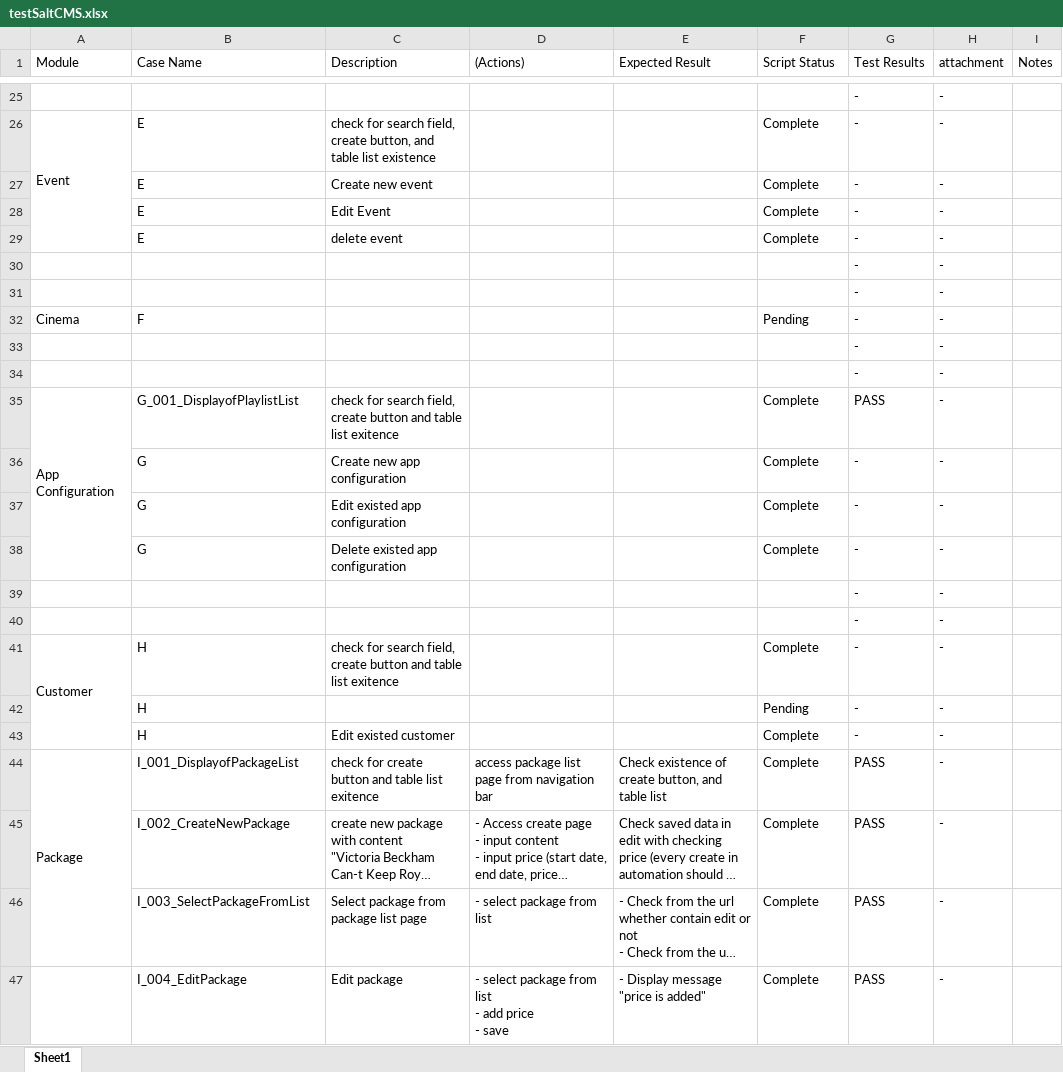
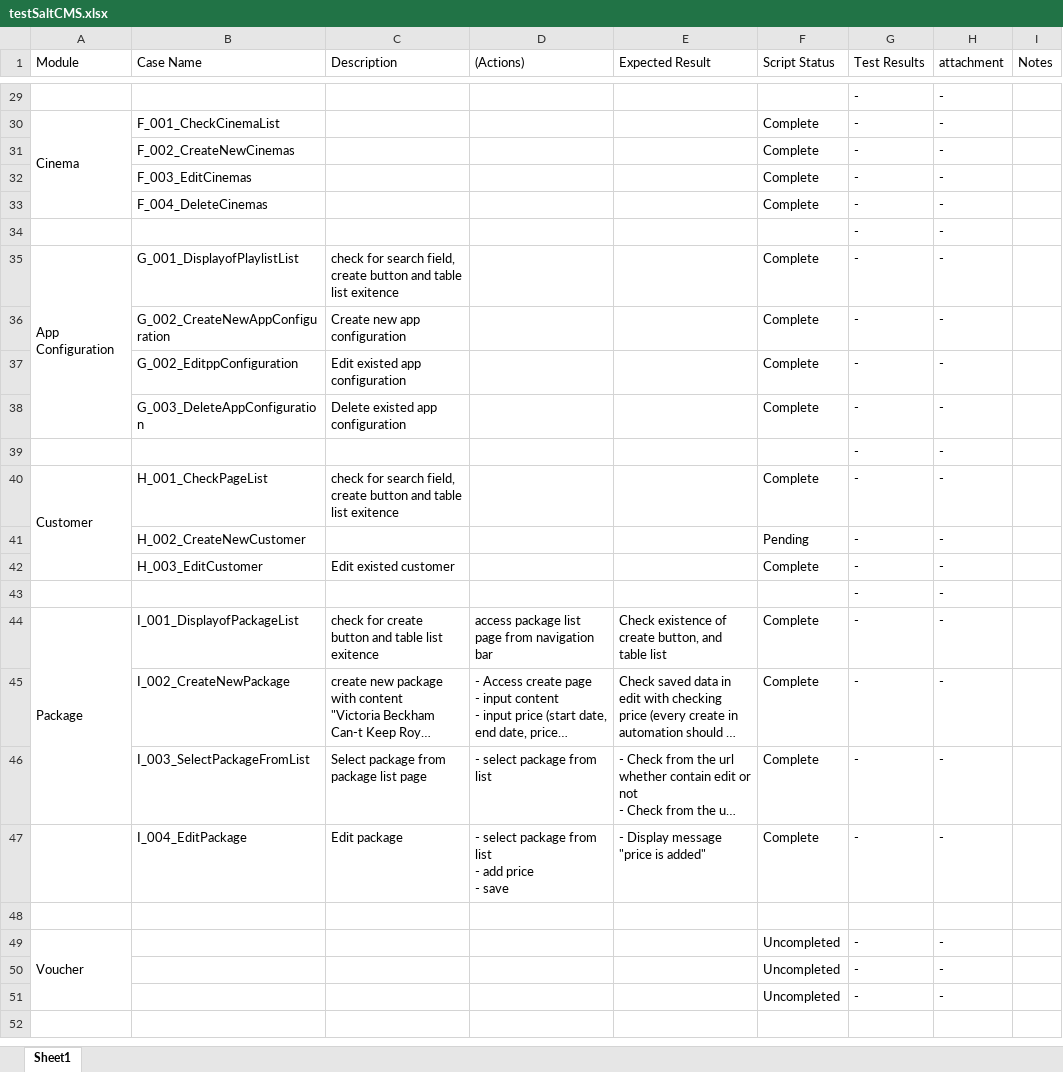
Before and after one commit to fendyridwan2359/SaltMediaCMS, an Excel workbook: testSaltCMS.xlsx, sheet Sheet1, drawn as a sheet; only a part is shown, gaps mark what is left out; long unchanged cells end in …; values as stored, in another font and other column widths than the file's, no cell formats; charts and pictures and conditional formats not drawn; removed rows and columns are numbered as before the commit, all else as after; the diff covers the shown part only; the diff names each change by its address in the sheet, - before the commit and + after, or states it on an @@ line.

Commit message:
update test document

```diff
--- a/testSaltCMS.xlsx (sheet Sheet1)
+++ b/testSaltCMS.xlsx (sheet Sheet1)
-A30 (Module): Event
+A30 (Module): Cinema
-B30 (Case Name): E
+B30 (Case Name): F_001_CheckCinemaList
-C30 (Description): check for search field, create button, and table list existence
+C30 (Description): (empty)
-B31 (Case Name): E
+B31 (Case Name): F_002_CreateNewCinemas
-C31 (Description): Create new event
+C31 (Description): (empty)
-B32 (Case Name): E
+B32 (Case Name): F_003_EditCinemas
-C32 (Description): Edit Event
+C32 (Description): (empty)
-B33 (Case Name): E
+B33 (Case Name): F_004_DeleteCinemas
-C33 (Description): delete event
+C33 (Description): (empty)
+row 35: App Configuration | G_001_DisplayofPlaylistList | check for search field, create button and table list exitence |  |  | Complete | - | -
+row 36:  | G_002_CreateNewAppConfiguration | Create new app configuration |  |  | Complete | - | -
+row 37:  | G_002_EditppConfiguration | Edit existed app configuration |  |  | Complete | - | -
+row 38:  | G_003_DeleteAppConfiguration | Delete existed app configuration |  |  | Complete | - | -
+row 40: Customer | H_001_CheckPageList | check for search field, create button and table list exitence |  |  | Complete | - | -
-A41 (Module): Cinema
+A41 (Module): (empty)
-B41 (Case Name): F
+B41 (Case Name): H_002_CreateNewCustomer
+row 42:  | H_003_EditCustomer | Edit existed customer |  |  | Complete | - | -
-row 34:  |  |  |  |  |  | - | -
-row 35: App Configuration | G_001_DisplayofPlaylistList | check for search field, create button and table list exitence |  |  | Complete | PASS | -
-row 36:  | G | Create new app configuration |  |  | Complete | - | -
-row 37:  | G | Edit existed app configuration |  |  | Complete | - | -
-row 38:  | G | Delete existed app configuration |  |  | Complete | - | -
-row 39:  |  |  |  |  |  | - | -
-row 40:  |  |  |  |  |  | - | -
-row 41: Customer | H | check for search field, create button and table list exitence |  |  | Complete | - | -
-row 42:  | H |  |  |  | Pending | - | -
-row 43:  | H | Edit existed customer |  |  | Complete | - | -
-G44:G47 (Test Results): PASS
+G44:G47 (Test Results): -
+row 48: (empty)
+row 49: Voucher |  |  |  |  | Uncompleted | - | -
+row 50:  |  |  |  |  | Uncompleted | - | -
+row 51:  |  |  |  |  | Uncompleted | - | -
```
Also changed, not shown: 4 added rows and 24 edited cells elsewhere in this sheet, cell formats, charts or pictures, 1 other file.
